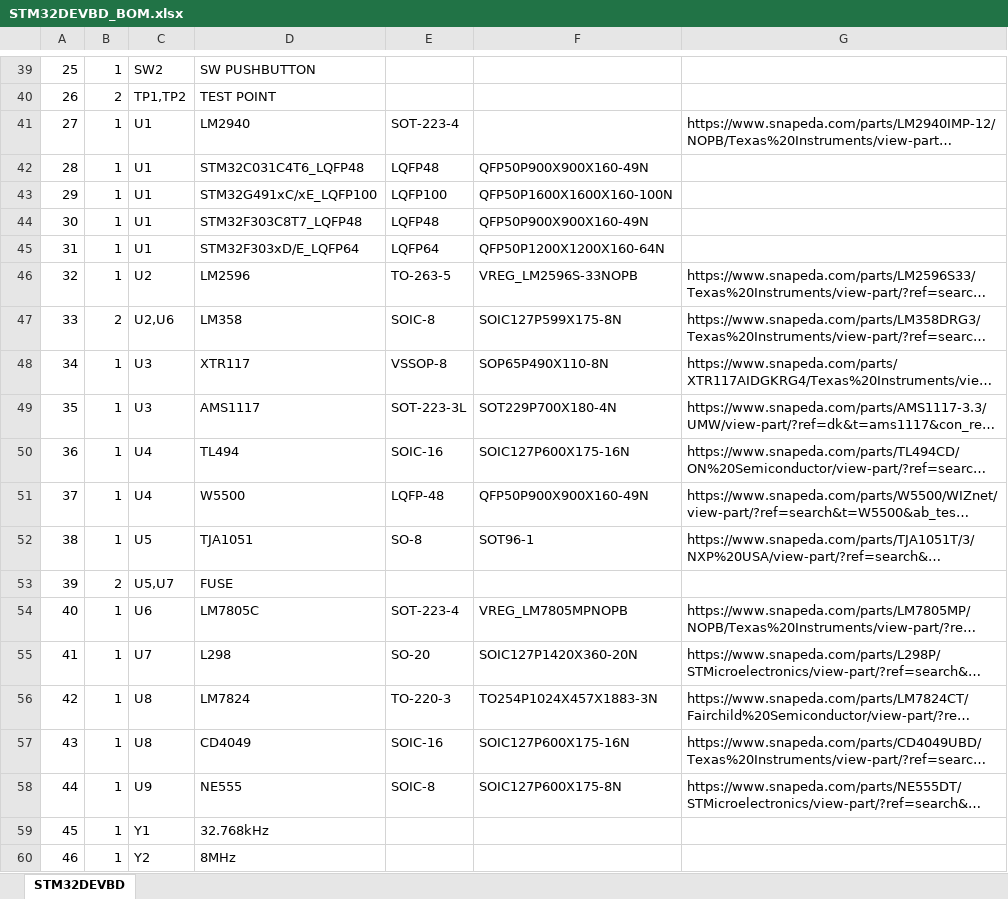
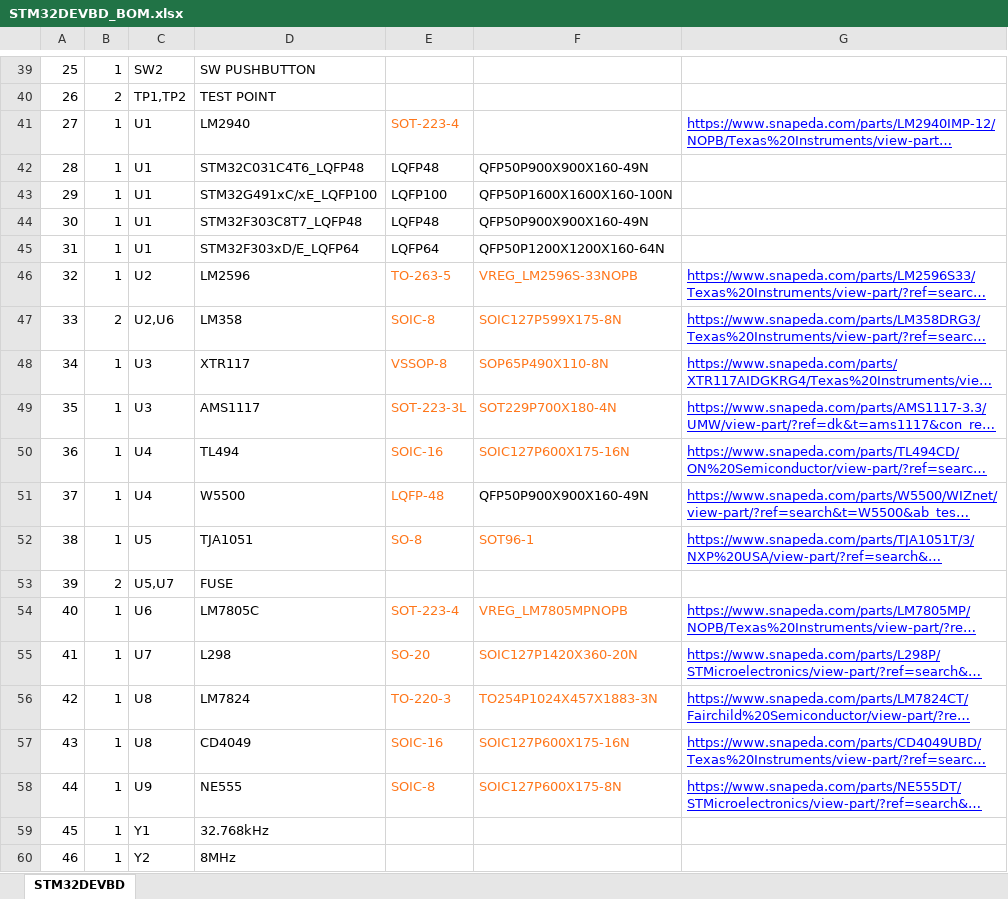
Before and after one commit to kinsy3015/Advanced_Circuit, an Excel workbook: MCU/Stm/STM32DEVBD_BOM.xlsx, sheet STM32DEVBD, drawn as a sheet; only a part is shown, gaps mark what is left out; long unchanged cells end in …; values as stored, in another font and other column widths than the file's, no borders; the diff names each change by its address in the sheet, - before the commit and + after, or states it on an @@ line.

```diff
--- a/MCU/Stm/STM32DEVBD_BOM.xlsx (sheet STM32DEVBD)
+++ b/MCU/Stm/STM32DEVBD_BOM.xlsx (sheet STM32DEVBD)
-E41 text colour: black
+E41 text colour: #FF761A
@@ G41 underline: off → on, text colour: black → #0000FF @@
-E46:F50 text colour: black
+E46:F50 text colour: #FF761A
@@ G46:G52 underline: off → on, text colour: black → #0000FF @@
-E51 text colour: black
+E51 text colour: #FF761A
-E52:F52 text colour: black
+E52:F52 text colour: #FF761A
-E54:F58 text colour: black
+E54:F58 text colour: #FF761A
@@ G54:G58 underline: off → on, text colour: black → #0000FF @@
```
Also changed, not shown: 14 other files.
